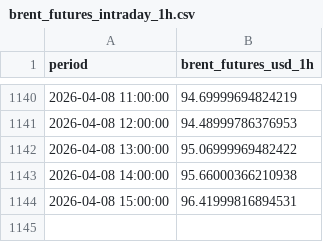
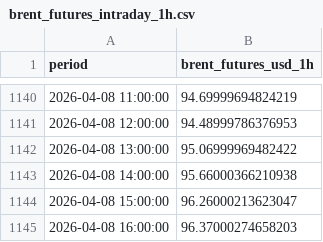
Before and after one commit to felixschrader/spritpreisprognose, a CSV file: data/brent_futures_intraday_1h.csv, drawn as a sheet; only a part is shown, gaps mark what is left out.

```diff
--- a/data/brent_futures_intraday_1h.csv
+++ b/data/brent_futures_intraday_1h.csv
@@ -1143,2 +1143,3 @@ period,brent_futures_usd_1h
 2026-04-08 14:00:00,95.66000366210938
-2026-04-08 15:00:00,96.41999816894531
+2026-04-08 15:00:00,96.26000213623047
+2026-04-08 16:00:00,96.37000274658203
```
